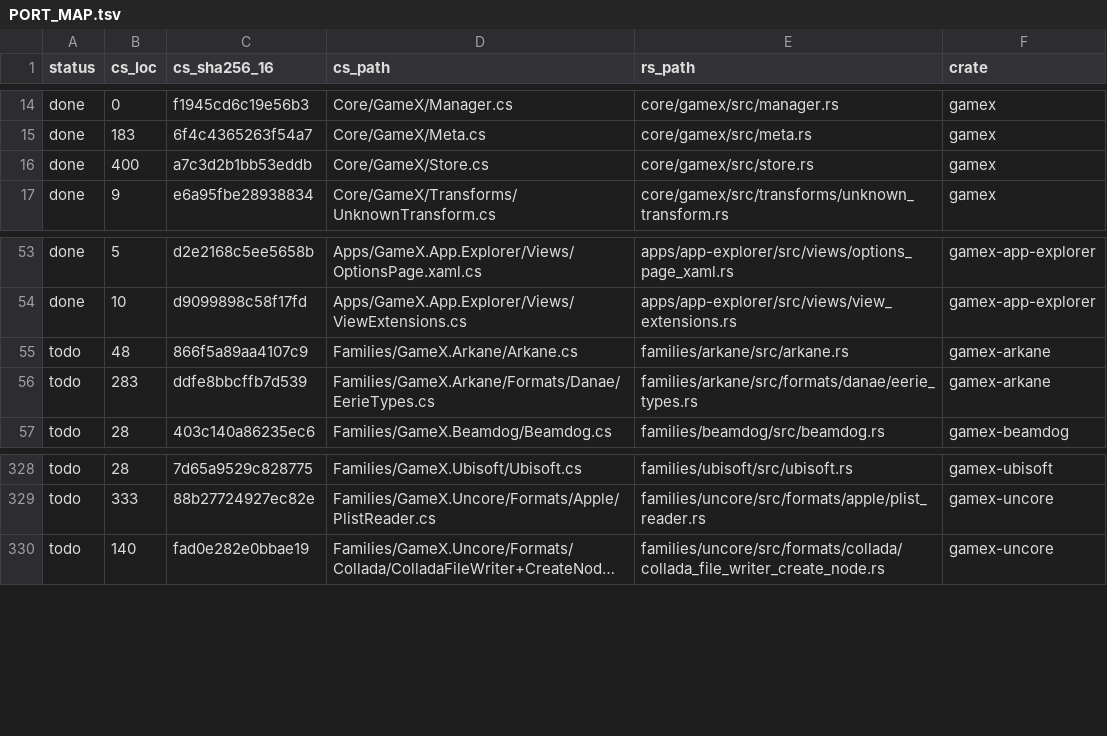
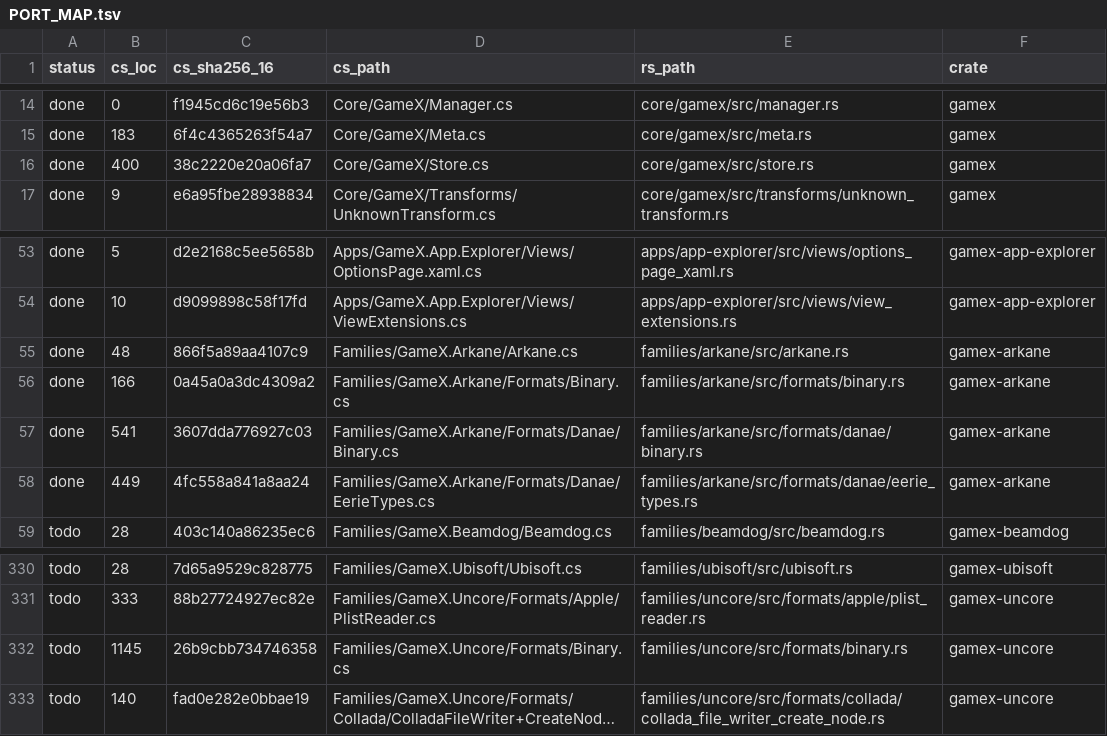
Before and after one commit to bclnet/GameX, a TSV file: rust/_/PORT_MAP.tsv, drawn as a sheet; only a part is shown, gaps mark what is left out; long unchanged cells end in …; addresses are those after the commit; the diff names each change by its address in the sheet, - before the commit and + after, or states it on an @@ line.

```diff
--- a/rust/_/PORT_MAP.tsv
+++ b/rust/_/PORT_MAP.tsv
-C16 (cs_sha256_16): a7c3d2b1bb53eddb
+C16 (cs_sha256_16): 38c2220e20a06fa7
-A55 (status): todo
+A55 (status): done
+row 56: done | 166 | 0a45a0a3dc4309a2 | Families/GameX.Arkane/Formats/Binary.cs | families/arkane/src/formats/binary.rs | gamex-arkane
+row 57: done | 541 | 3607dda776927c03 | Families/GameX.Arkane/Formats/Danae/Binary.cs | families/arkane/src/formats/danae/binary.rs | gamex-arkane
-A58 (status): todo
+A58 (status): done
-B58 (cs_loc): 283
+B58 (cs_loc): 449
-C58 (cs_sha256_16): ddfe8bbcffb7d539
+C58 (cs_sha256_16): 4fc558a841a8aa24
+row 332: todo | 1145 | 26b9cbb734746358 | Families/GameX.Uncore/Formats/Binary.cs | families/uncore/src/formats/binary.rs | gamex-uncore
```
Also changed, not shown: 30 other files.
